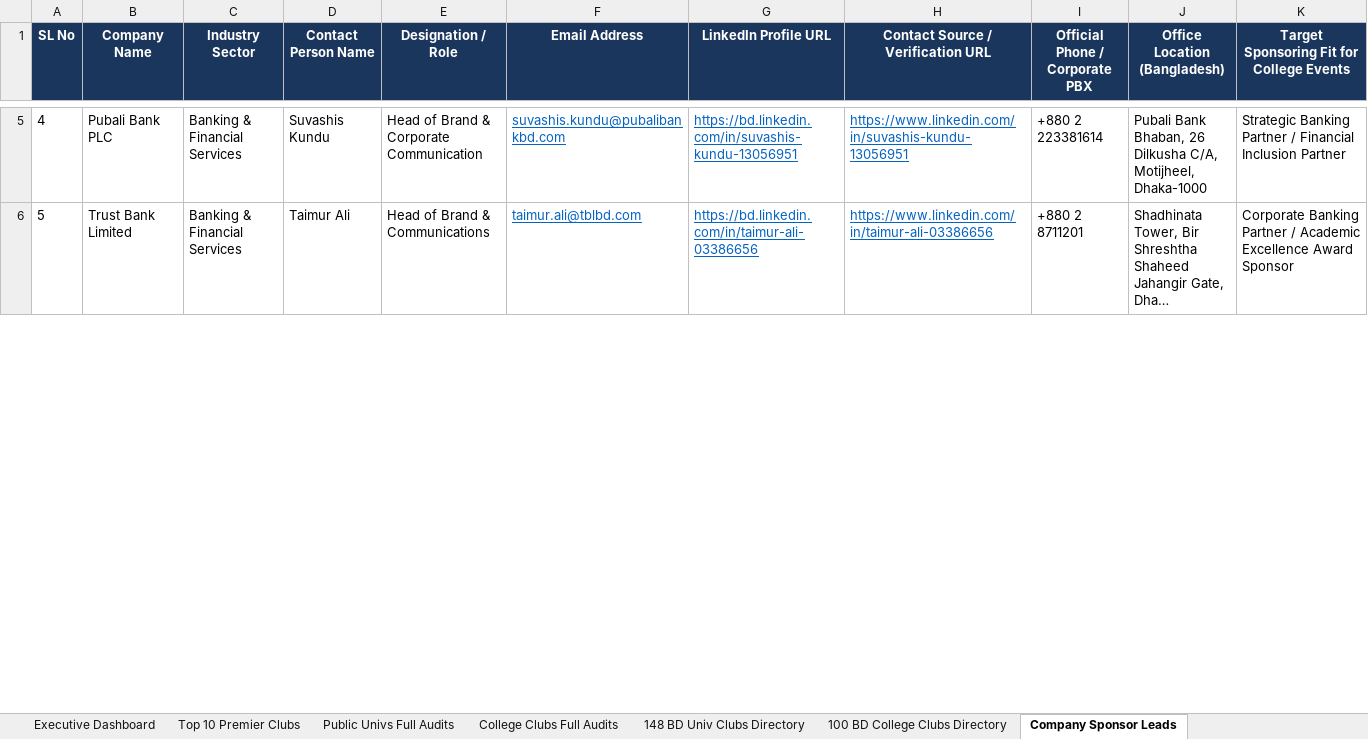
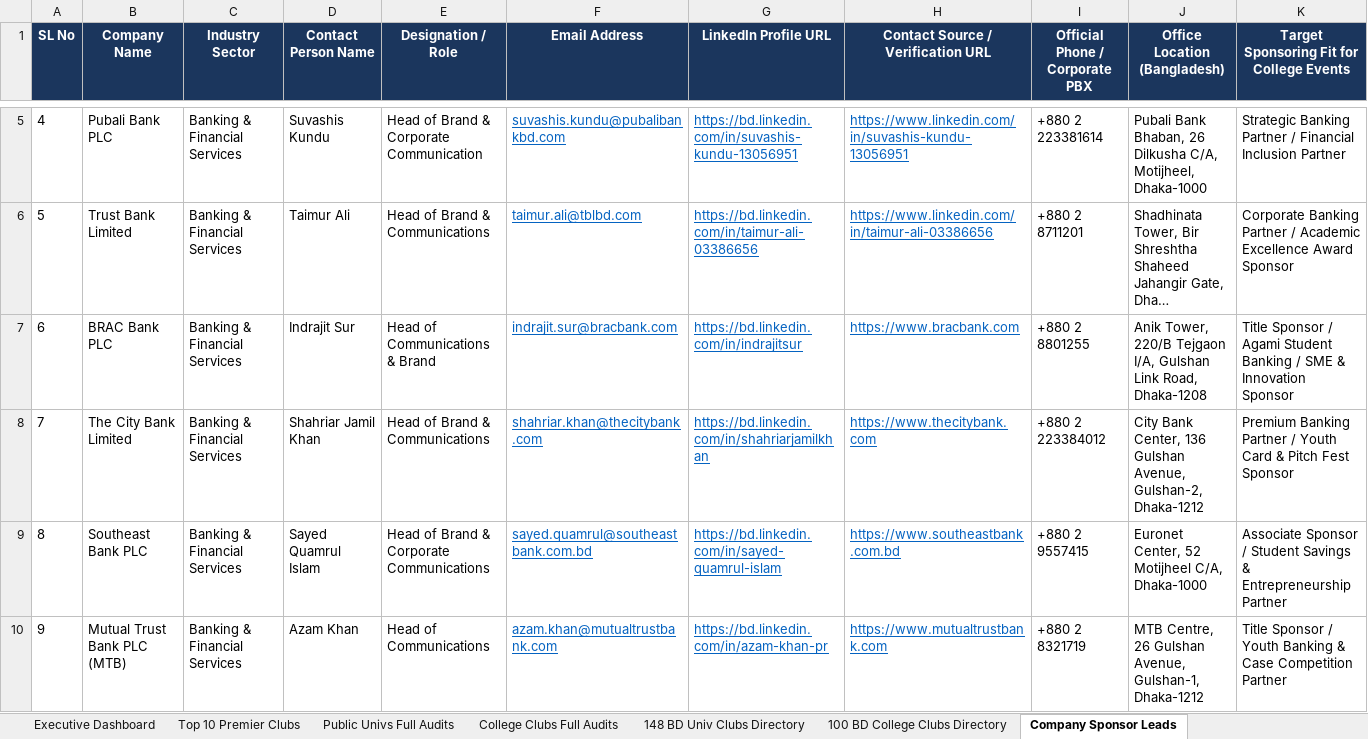
Before and after one commit to coc86808/dccbc-sponsorship-master, an Excel workbook: Bangladesh_Business_Clubs_Sponsorship_Master.xlsx, sheet Company Sponsor Leads, drawn as a sheet; only a part is shown, gaps mark what is left out; long unchanged cells end in …; values as stored, in another font and other column widths than the file's, no borders; the diff covers the shown part only; the diff names each change by its address in the sheet, - before the commit and + after, or states it on an @@ line.

Commit message:
fix: resolve Google Sheets #ERROR! in phone column and expand master directory to 110 verified corporate sponsor decision-makers

```diff
--- a/Bangladesh_Business_Clubs_Sponsorship_Master.xlsx (sheet Company Sponsor Leads)
+++ b/Bangladesh_Business_Clubs_Sponsorship_Master.xlsx (sheet Company Sponsor Leads)
+row 7: 6 | BRAC Bank PLC | Banking & Financial Services | Indrajit Sur | Head of Communications & Brand | indrajit.sur@bracbank.com | https://bd.linkedin.com/in/indrajitsur | https://www.bracbank.com | +880 2 8801255 | Anik Tower, 220/B Tejgaon I/A, Gulshan Link Road, Dhaka-1208 | Title Sponsor / Agami Student Banking / SME & Innovation Sponsor
+row 8: 7 | The City Bank Limited | Banking & Financial Services | Shahriar Jamil Khan | Head of Brand & Communications | shahriar.khan@thecitybank.com | https://bd.linkedin.com/in/shahriarjamilkhan | https://www.thecitybank.com | +880 2 223384012 | City Bank Center, 136 Gulshan Avenue, Gulshan-2, Dhaka-1212 | Premium Banking Partner / Youth Card & Pitch Fest Sponsor
+row 9: 8 | Southeast Bank PLC | Banking & Financial Services | Sayed Quamrul Islam | Head of Brand & Corporate Communications | sayed.quamrul@southeastbank.com.bd | https://bd.linkedin.com/in/sayed-quamrul-islam | https://www.southeastbank.com.bd | +880 2 9557415 | Euronet Center, 52 Motijheel C/A, Dhaka-1000 | Associate Sponsor / Student Savings & Entrepreneurship Partner
+row 10: 9 | Mutual Trust Bank PLC (MTB) | Banking & Financial Services | Azam Khan | Head of Communications | azam.khan@mutualtrustbank.com | https://bd.linkedin.com/in/azam-khan-pr | https://www.mutualtrustbank.com | +880 2 8321719 | MTB Centre, 26 Gulshan Avenue, Gulshan-1, Dhaka-1212 | Title Sponsor / Youth Banking & Case Competition Partner
```
Also changed, not shown: 71 added rows, 2 removed rows, 9 moved rows and row numbers in column A elsewhere in this sheet, 4 other files.
